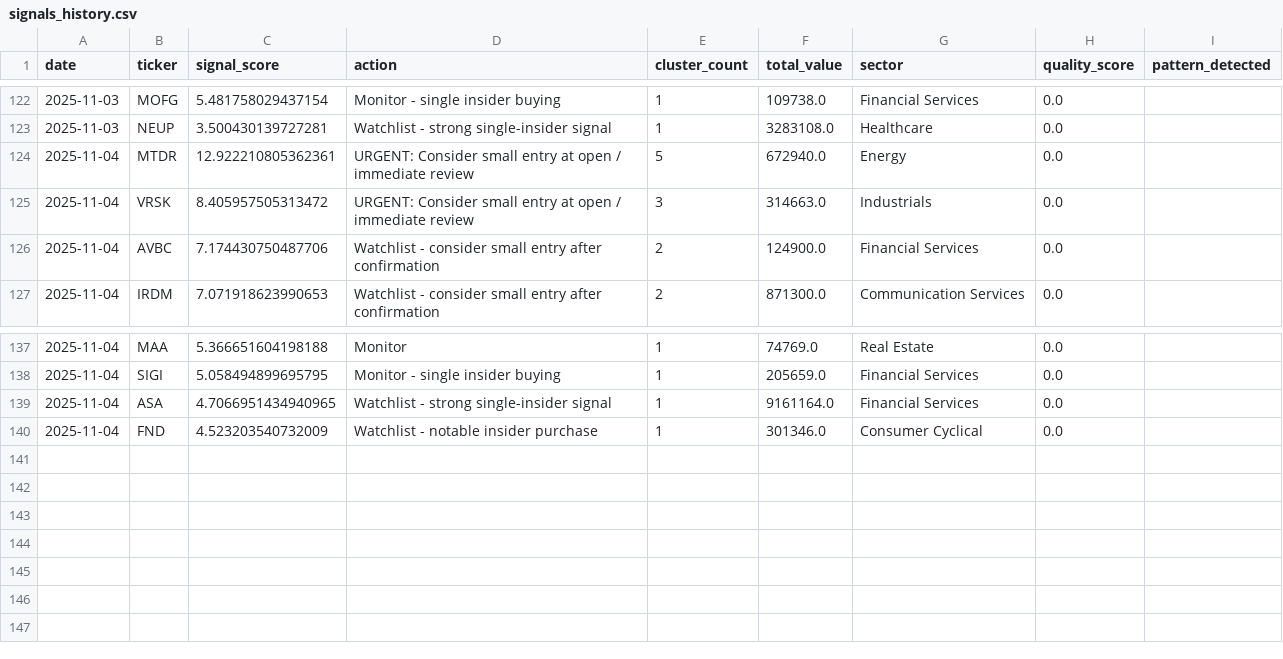
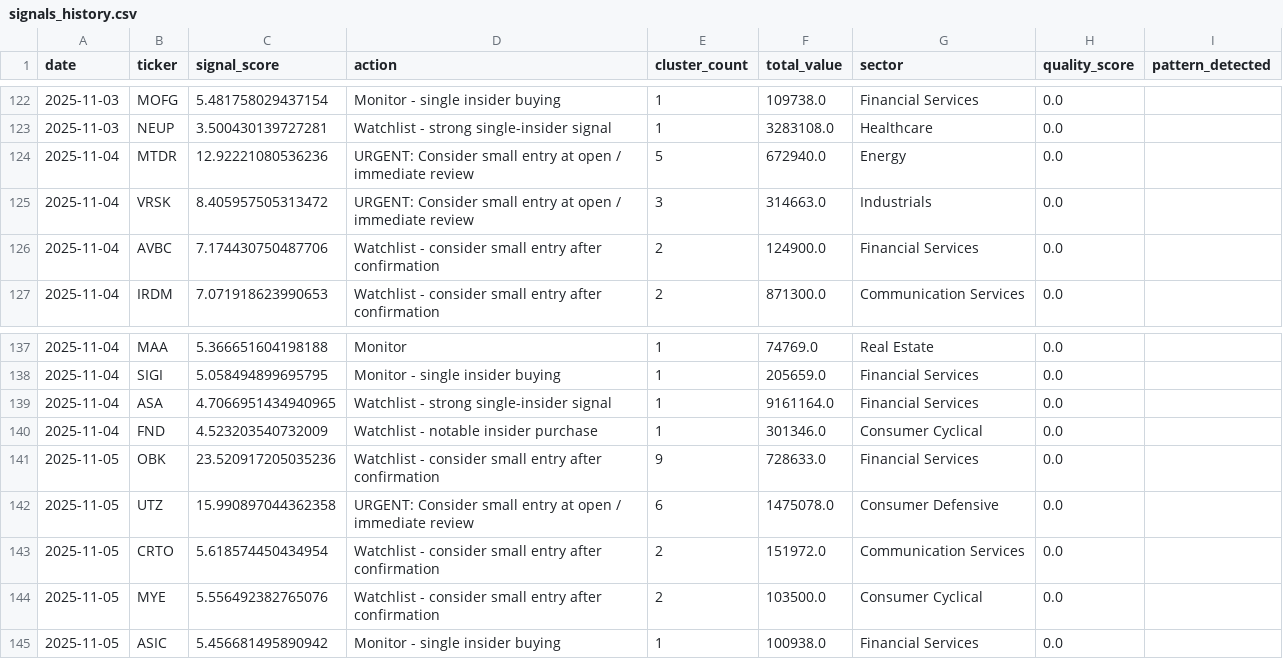
Before and after one commit to Samie-mirghani/insider-cluster-watch, a CSV file: data/signals_history.csv, drawn as a sheet; only a part is shown, gaps mark what is left out.

```diff
--- a/data/signals_history.csv
+++ b/data/signals_history.csv
@@ -123,3 +123,3 @@ date,ticker,signal_score,action,cluster_count,total_value,sector,quality_score,p
 2025-11-03,NEUP,3.500430139727281,Watchlist - strong single-insider signal,1,3283108.0,Healthcare,0.0,
-2025-11-04,MTDR,12.922210805362361,URGENT: Consider small entry at open / immediate review,5,672940.0,Energy,0.0,
+2025-11-04,MTDR,12.92221080536236,URGENT: Consider small entry at open / immediate review,5,672940.0,Energy,0.0,
 2025-11-04,VRSK,8.405957505313472,URGENT: Consider small entry at open / immediate review,3,314663.0,Industrials,0.0,
@@ -140 +140,6 @@ date,ticker,signal_score,action,cluster_count,total_value,sector,quality_score,p
 2025-11-04,FND,4.523203540732009,Watchlist - notable insider purchase,1,301346.0,Consumer Cyclical,0.0,
+2025-11-05,OBK,23.520917205035236,Watchlist - consider small entry after confirmation,9,728633.0,Financial Services,0.0,
+2025-11-05,UTZ,15.990897044362358,URGENT: Consider small entry at open / immediate review,6,1475078.0,Consumer Defensive,0.0,
+2025-11-05,CRTO,5.618574450434954,Watchlist - consider small entry after confirmation,2,151972.0,Communication Services,0.0,
+2025-11-05,MYE,5.556492382765076,Watchlist - consider small entry after confirmation,2,103500.0,Consumer Cyclical,0.0,
+2025-11-05,ASIC,5.456681495890942,Monitor - single insider buying,1,100938.0,Financial Services,0.0,
```
Also changed, not shown: 2 other files.
